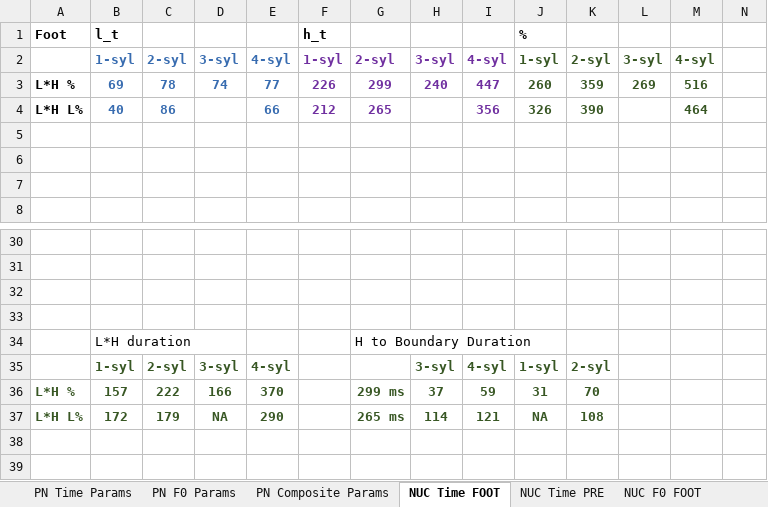
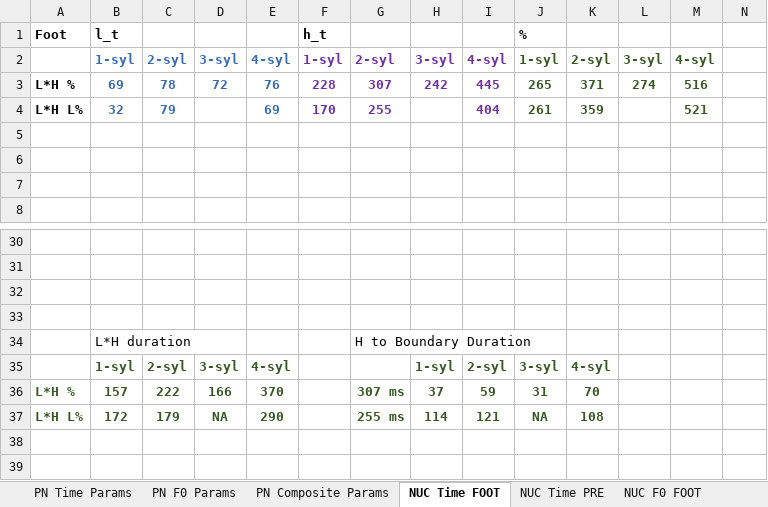
Before and after one commit to AERodgers/PhD, an Excel workbook: Ch_6_Form/output/Chapter 06 Mean Phonetic Parameters.xlsx, sheet NUC Time FOOT, drawn as a sheet; only a part is shown, gaps mark what is left out; values as stored, in another font and other column widths than the file's, no borders; charts and pictures not drawn; removed rows and columns are numbered as before the commit, all else as after; rows hold the shown columns only; the diff names each change by its address in the sheet, - before the commit and + after, or states it on an @@ line.

```diff
--- a/Ch_6_Form/output/Chapter 06 Mean Phonetic Parameters.xlsx (sheet NUC Time FOOT)
+++ b/Ch_6_Form/output/Chapter 06 Mean Phonetic Parameters.xlsx (sheet NUC Time FOOT)
-D3: 74
+D3: 72
-E3: 77
+E3: 76
-F3 (h_t): 226
+F3 (h_t): 228
-G3: 299
+G3: 307
-H3: 240
+H3: 242
-I3: 447
+I3: 445
-J3 (%): 260
+J3 (%): 265
-K3: 359
+K3: 371
-L3: 269
+L3: 274
-row 4: L*H L% | 40 | 86 |  | 66 | 212 | 265 |  | 356 | 326 | 390 |  | 464
+row 4: L*H L% | 32 | 79 |  | 69 | 170 | 255 |  | 404 | 261 | 359 |  | 521
-H35: 3-syl
+H35: 1-syl
-I35: 4-syl
+I35: 2-syl
-J35 (%): 1-syl
+J35 (%): 3-syl
-K35: 2-syl
+K35: 4-syl
-G36: 299 ms
+G36: 307 ms
-G37: 265 ms
+G37: 255 ms
```
Also changed, not shown: sheet NUC Time PRE, sheet PN Time Params, sheet NUC Composite Params, sheet NUC F0 PRE, sheet PN Composite Params, sheet PN F0 Params, hidden cells, charts or pictures, 30 other files.
